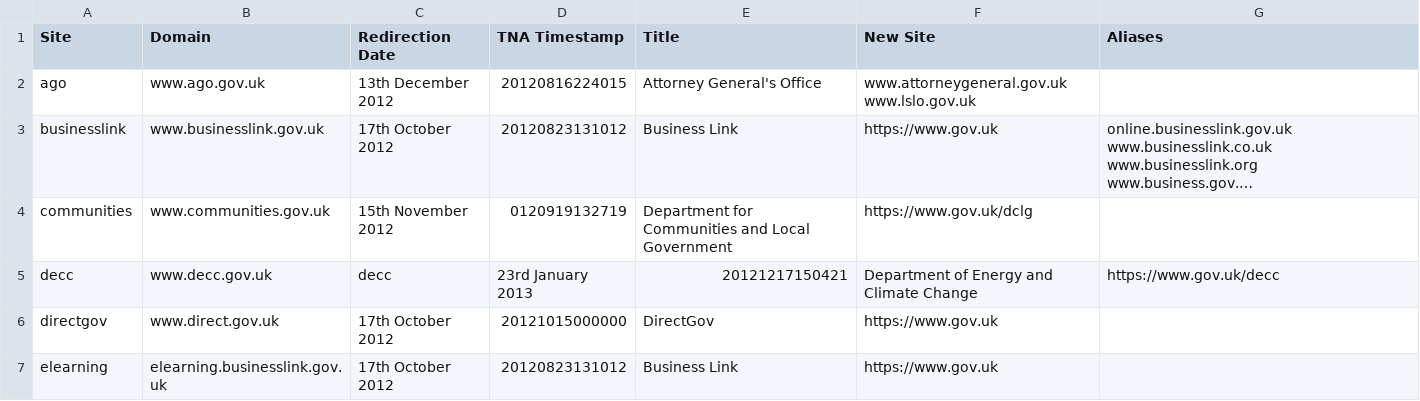
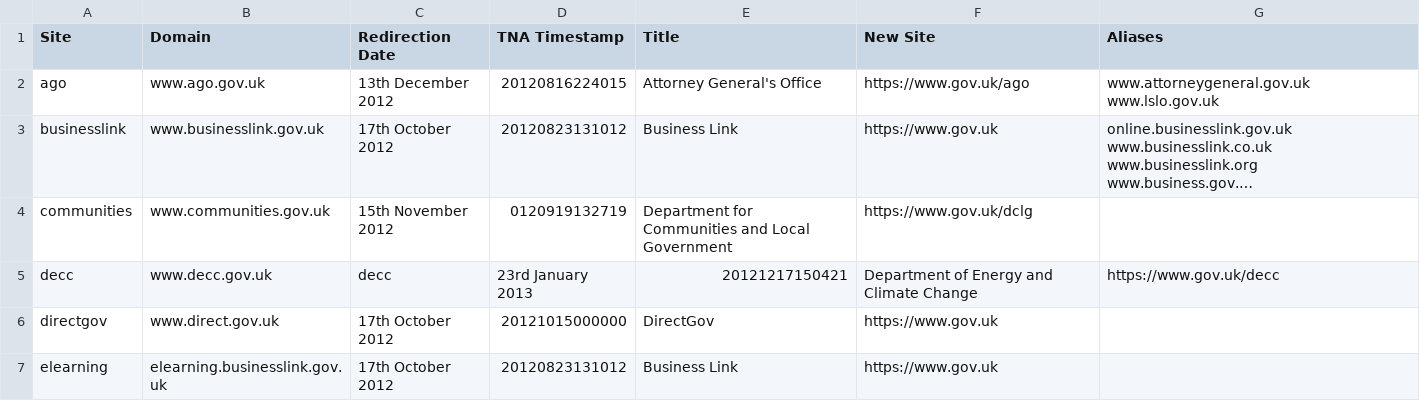
Before and after one commit to alphagov/transition-config, a CSV file: data/sites.csv, drawn as a sheet; only a part is shown; long unchanged cells end in …; the diff names each change by its address in the sheet, - before the commit and + after, or states it on an @@ line.

Commit message:
missing ago new site from sites.csv

```diff
--- a/data/sites.csv
+++ b/data/sites.csv
-F2 (New Site): www.attorneygeneral.gov.uk www.lslo.gov.uk
+F2 (New Site): https://www.gov.uk/ago
-G2 (Aliases): (empty)
+G2 (Aliases): www.attorneygeneral.gov.uk www.lslo.gov.uk
```
